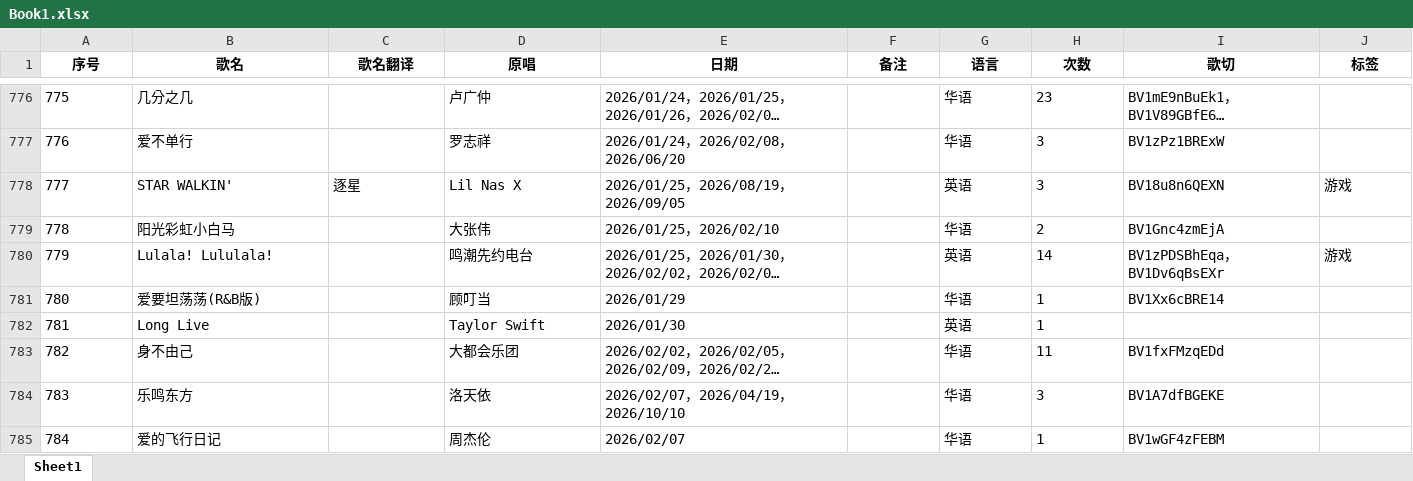
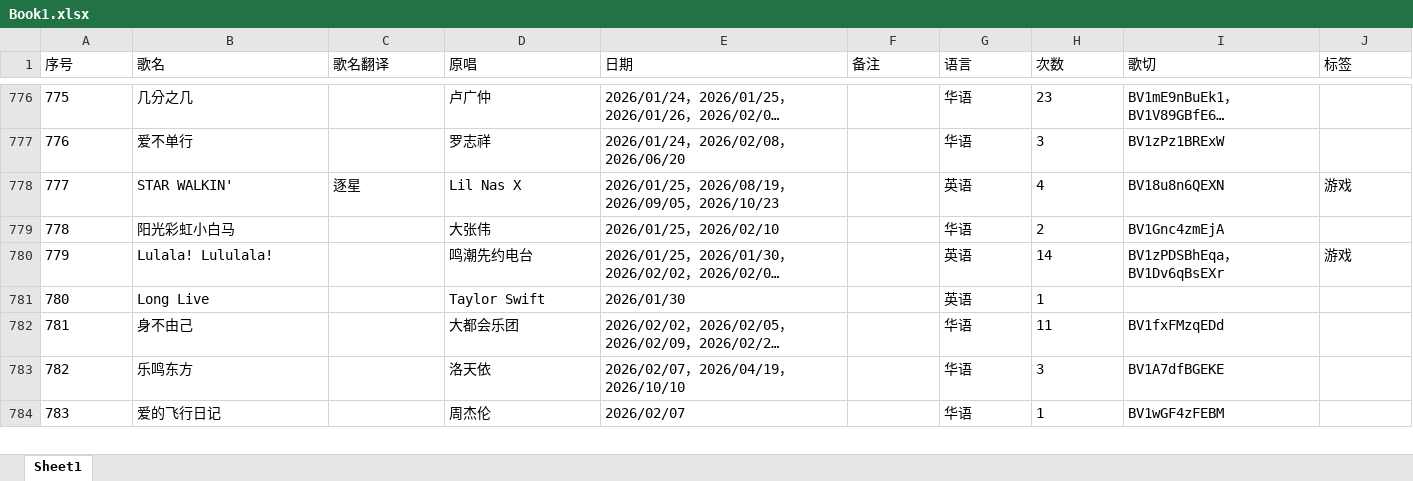
Before and after one commit to mit3urifans/mit3uri-song-list, an Excel workbook: scripts/Book1.xlsx, sheet Sheet1, drawn as a sheet; only a part is shown, gaps mark what is left out; long unchanged cells end in …; values as stored, in another font and other column widths than the file's, no borders; removed rows and columns are numbered as before the commit, all else as after; the diff covers the shown part only; the diff names each change by its address in the sheet, - before the commit and + after, or states it on an @@ line.

```diff
--- a/scripts/Book1.xlsx (sheet Sheet1)
+++ b/scripts/Book1.xlsx (sheet Sheet1)
@@ A1:J1 bold: on → off, alignment: center → left @@
-E778 (日期): 2026/01/25，2026/08/19，2026/09/05
+E778 (日期): 2026/01/25，2026/08/19，2026/09/05，2026/10/23
-H778 (次数): 3
+H778 (次数): 4
-row 781: 780 | 爱要坦荡荡(R&B版) |  | 顾叮当 | 2026/01/29 |  | 华语 | 1 | BV1Xx6cBRE14
@@ column A (序号) renumbered between rows 781 and 936 @@
```
Also changed, not shown: 7 added rows and 287 edited cells elsewhere in this sheet, 1 other file.
